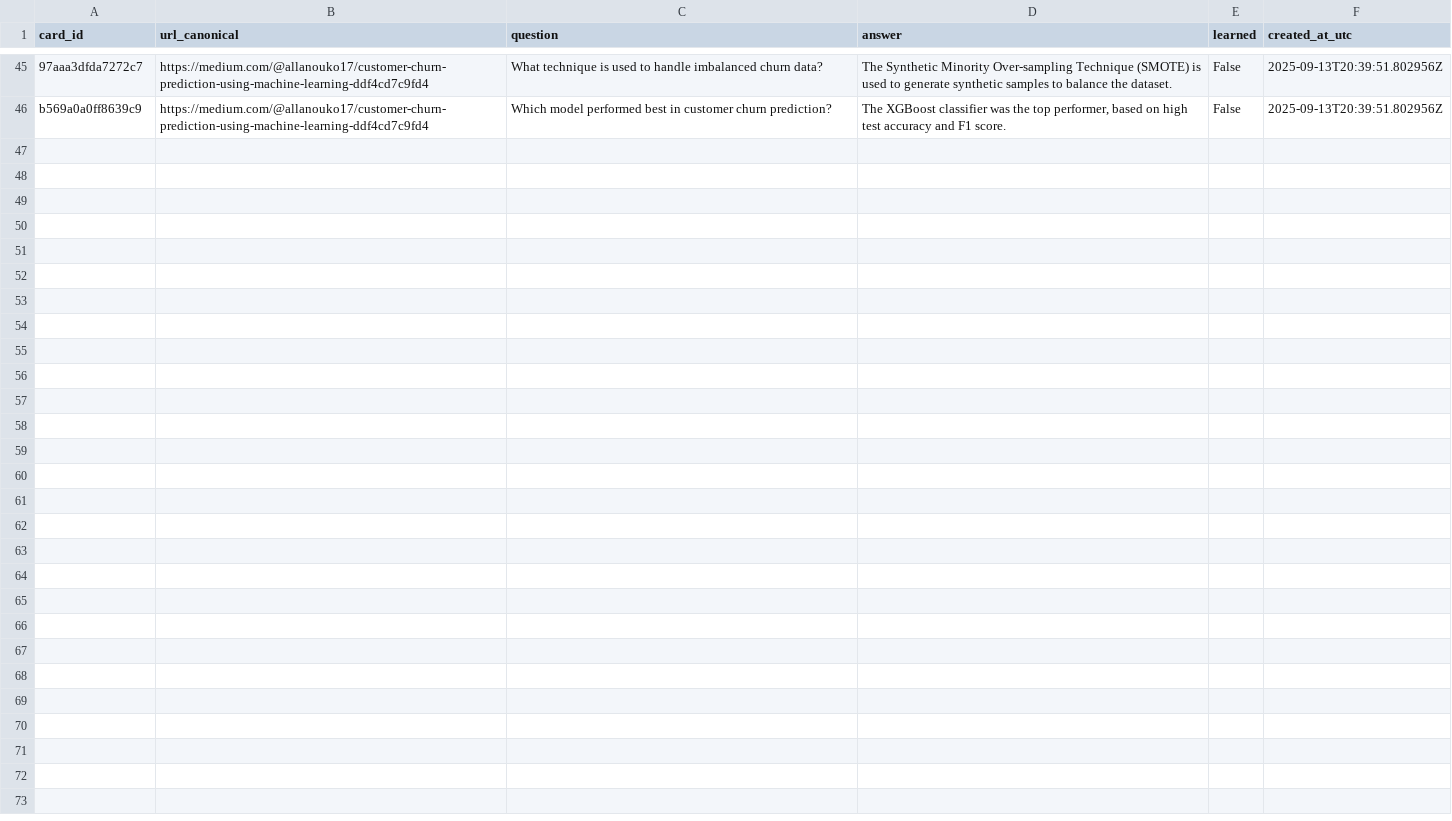
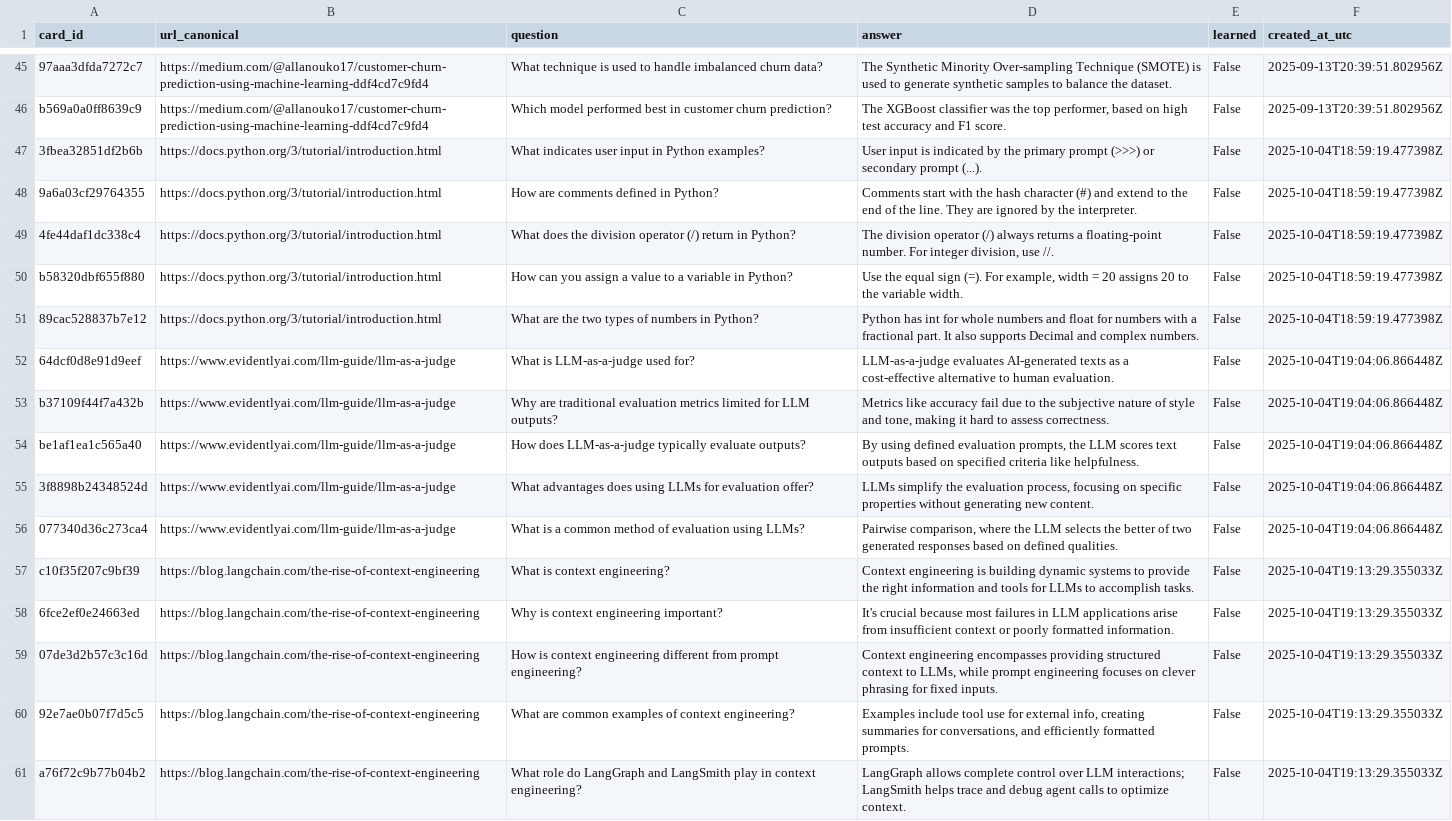
Before and after one commit to owenhuang99/Unfair_Advantage, a CSV file: data/cards_store.csv, drawn as a sheet; only a part is shown, gaps mark what is left out; the diff names each change by its address in the sheet, - before the commit and + after, or states it on an @@ line.

```diff
--- a/data/cards_store.csv
+++ b/data/cards_store.csv
+row 47: 3fbea32851df2b6b | https://docs.python.org/3/tutorial/introduction.html | What indicates user input in Python examples? | User input is indicated by the primary prompt (>>>) or secondary prompt (...). | False | 2025-10-04T18:59:19.477398Z
+row 48: 9a6a03cf29764355 | https://docs.python.org/3/tutorial/introduction.html | How are comments defined in Python? | Comments start with the hash character (#) and extend to the end of the line. They are ignored by the interpreter. | False | 2025-10-04T18:59:19.477398Z
+row 49: 4fe44daf1dc338c4 | https://docs.python.org/3/tutorial/introduction.html | What does the division operator (/) return in Python? | The division operator (/) always returns a floating-point number. For integer division, use //. | False | 2025-10-04T18:59:19.477398Z
+row 50: b58320dbf655f880 | https://docs.python.org/3/tutorial/introduction.html | How can you assign a value to a variable in Python? | Use the equal sign (=). For example, width = 20 assigns 20 to the variable width. | False | 2025-10-04T18:59:19.477398Z
+row 51: 89cac528837b7e12 | https://docs.python.org/3/tutorial/introduction.html | What are the two types of numbers in Python? | Python has int for whole numbers and float for numbers with a fractional part. It also supports Decimal and complex numbers. | False | 2025-10-04T18:59:19.477398Z
+row 52: 64dcf0d8e91d9eef | https://www.evidentlyai.com/llm-guide/llm-as-a-judge | What is LLM-as-a-judge used for? | LLM-as-a-judge evaluates AI-generated texts as a cost-effective alternative to human evaluation. | False | 2025-10-04T19:04:06.866448Z
+row 53: b37109f44f7a432b | https://www.evidentlyai.com/llm-guide/llm-as-a-judge | Why are traditional evaluation metrics limited for LLM outputs? | Metrics like accuracy fail due to the subjective nature of style and tone, making it hard to assess correctness. | False | 2025-10-04T19:04:06.866448Z
+row 54: be1af1ea1c565a40 | https://www.evidentlyai.com/llm-guide/llm-as-a-judge | How does LLM-as-a-judge typically evaluate outputs? | By using defined evaluation prompts, the LLM scores text outputs based on specified criteria like helpfulness. | False | 2025-10-04T19:04:06.866448Z
+row 55: 3f8898b24348524d | https://www.evidentlyai.com/llm-guide/llm-as-a-judge | What advantages does using LLMs for evaluation offer? | LLMs simplify the evaluation process, focusing on specific properties without generating new content. | False | 2025-10-04T19:04:06.866448Z
+row 56: 077340d36c273ca4 | https://www.evidentlyai.com/llm-guide/llm-as-a-judge | What is a common method of evaluation using LLMs? | Pairwise comparison, where the LLM selects the better of two generated responses based on defined qualities. | False | 2025-10-04T19:04:06.866448Z
+row 57: c10f35f207c9bf39 | https://blog.langchain.com/the-rise-of-context-engineering | What is context engineering? | Context engineering is building dynamic systems to provide the right information and tools for LLMs to accomplish tasks. | False | 2025-10-04T19:13:29.355033Z
+row 58: 6fce2ef0e24663ed | https://blog.langchain.com/the-rise-of-context-engineering | Why is context engineering important? | It's crucial because most failures in LLM applications arise from insufficient context or poorly formatted information. | False | 2025-10-04T19:13:29.355033Z
+row 59: 07de3d2b57c3c16d | https://blog.langchain.com/the-rise-of-context-engineering | How is context engineering different from prompt engineering? | Context engineering encompasses providing structured context to LLMs, while prompt engineering focuses on clever phrasing for fixed inputs. | False | 2025-10-04T19:13:29.355033Z
+row 60: 92e7ae0b07f7d5c5 | https://blog.langchain.com/the-rise-of-context-engineering | What are common examples of context engineering? | Examples include tool use for external info, creating summaries for conversations, and efficiently formatted prompts. | False | 2025-10-04T19:13:29.355033Z
+row 61: a76f72c9b77b04b2 | https://blog.langchain.com/the-rise-of-context-engineering | What role do LangGraph and LangSmith play in context engineering? | LangGraph allows complete control over LLM interactions; LangSmith helps trace and debug agent calls to optimize context. | False | 2025-10-04T19:13:29.355033Z
```
Also changed, not shown: 15 other files.
